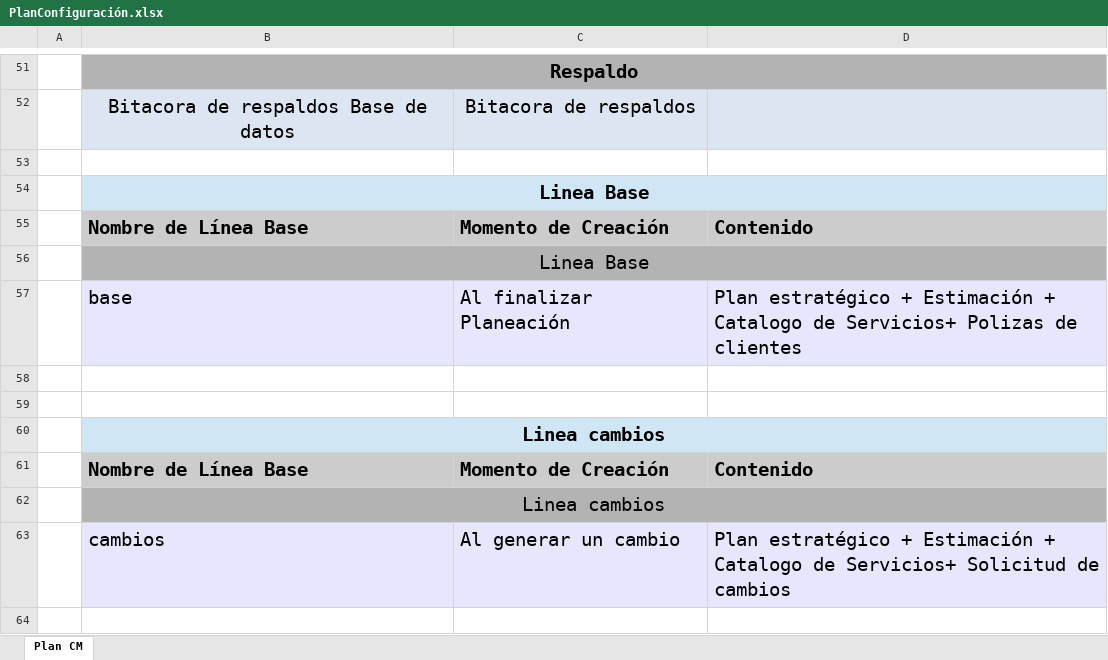
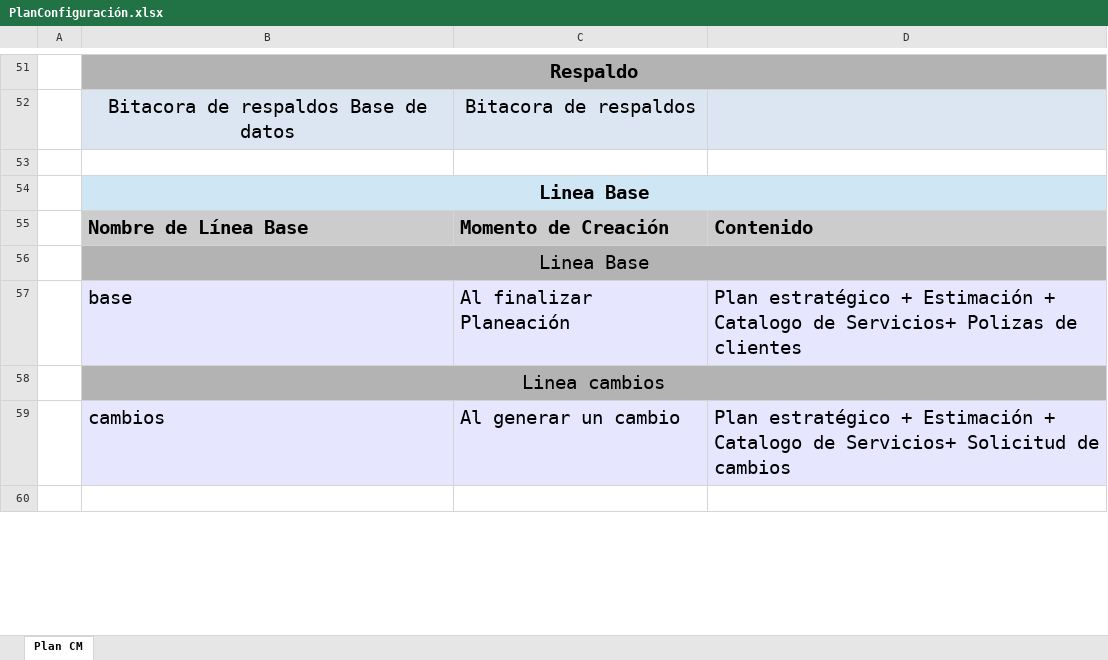
Before and after one commit to jovannyzepeda/qtp, an Excel workbook: qualtcom/Organizacional/Configuracion/PlanConfiguración.xlsx, sheet Plan CM, drawn as a sheet; only a part is shown, gaps mark what is left out; values as stored, in another font and other column widths than the file's, no borders; the diff names each change by its address in the sheet, - before the commit and + after, or states it on an @@ line.

Commit message:
Actualizacion de plan de configuracion --integracion linea para cambios

```diff
--- a/qualtcom/Organizacional/Configuracion/PlanConfiguración.xlsx (sheet Plan CM)
+++ b/qualtcom/Organizacional/Configuracion/PlanConfiguración.xlsx (sheet Plan CM)
-row 58: (empty)
-row 59: (empty)
-row 60:  | Linea cambios
-row 61:  | Nombre de Línea Base | Momento de Creación | Contenido
```
